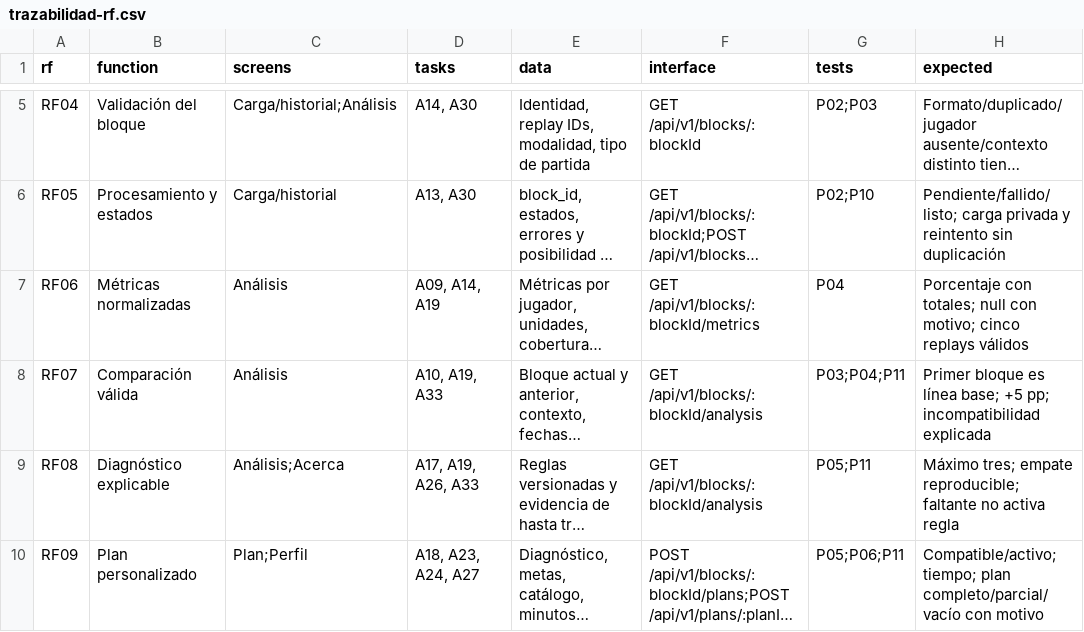
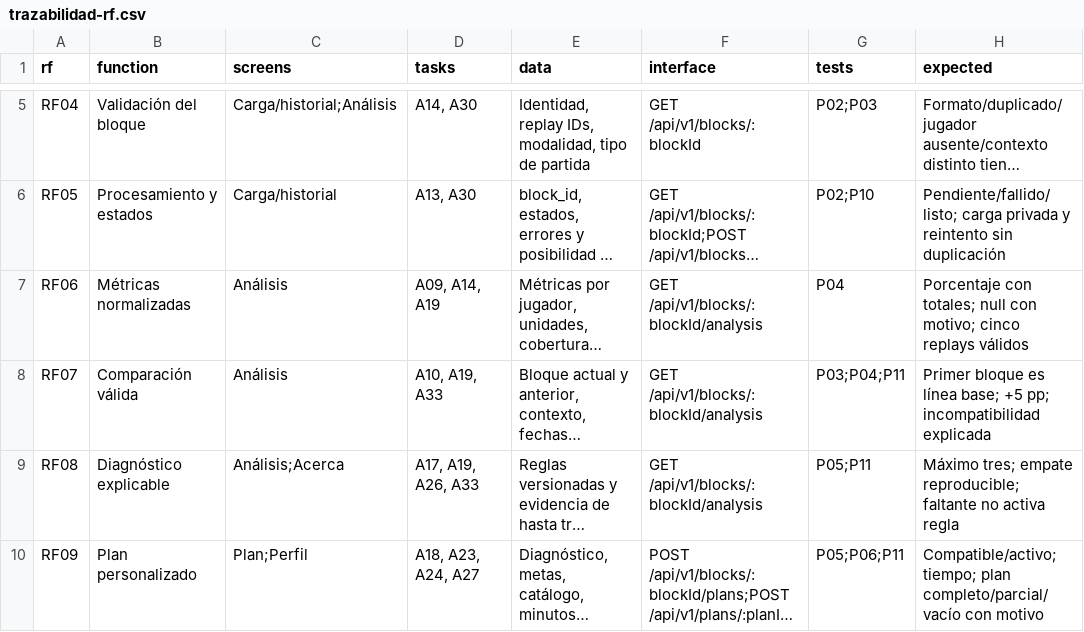
Before and after one commit to Santana-R/adaptive-rl-coach, a CSV file: planning/trazabilidad-rf.csv, drawn as a sheet; only a part is shown, gaps mark what is left out; long unchanged cells end in …; the diff names each change by its address in the sheet, - before the commit and + after, or states it on an @@ line.

```diff
--- a/planning/trazabilidad-rf.csv
+++ b/planning/trazabilidad-rf.csv
-F7 (interface): GET /api/v1/blocks/:blockId/metrics
+F7 (interface): GET /api/v1/blocks/:blockId/analysis
```
Also changed, not shown: 7 other files.
